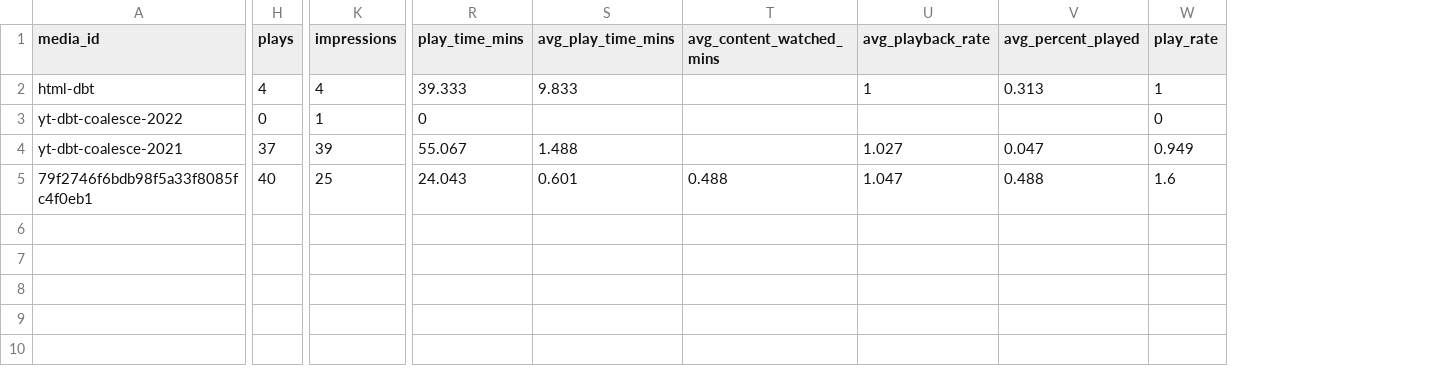
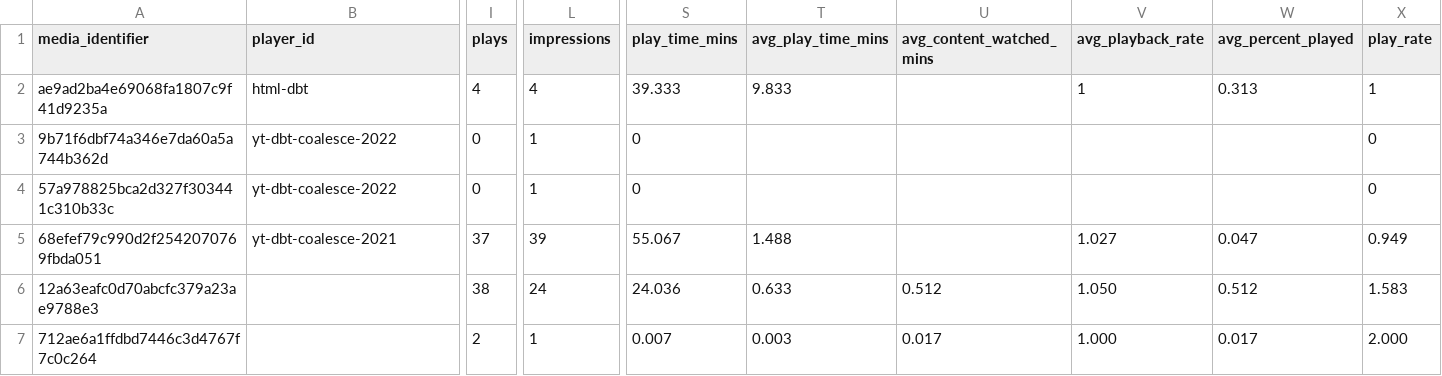
Before and after one commit to snowplow/dbt-snowplow-media-player, a CSV file: integration_tests/data/expected/snowplow_media_player_media_stats_expected.csv, drawn as a sheet; only a part is shown, gaps mark what is left out; addresses are those after the commit; rows hold the shown columns only; the diff covers the shown part only; the diff names each change by its address in the sheet, - before the commit and + after, or states it on an @@ line.

```diff
--- a/integration_tests/data/expected/snowplow_media_player_media_stats_expected.csv
+++ b/integration_tests/data/expected/snowplow_media_player_media_stats_expected.csv
+column A (media_identifier), rows 2-3: ae9ad2ba4e69068fa1807c9f41d9235a | 9b71f6dbf74a346e7da60a5a744b362d; rows 5-6: 68efef79c990d2f2542070769fbda051 | 12a63eafc0d70abcfc379a23ae9788e3
-B1: media_id
+B1: player_id
+row 4: 57a978825bca2d327f303441c310b33c | yt-dbt-coalesce-2022 | 0 | 1 | 0 |  |  |  |  | 0
-B6 (player_id): 79f2746f6bdb98f5a33f8085fc4f0eb1
+B6 (player_id): (empty)
-I6 (plays): 40
+I6 (plays): 38
-L6 (impressions): 25
+L6 (impressions): 24
-S6 (play_time_mins): 24.043
+S6 (play_time_mins): 24.036
-T6 (avg_play_time_mins): 0.601
+T6 (avg_play_time_mins): 0.633
-U6 (avg_content_watched_mins): 0.488
+U6 (avg_content_watched_mins): 0.512
-V6 (avg_playback_rate): 1.047
+V6 (avg_playback_rate): 1.050
-W6 (avg_percent_played): 0.488
+W6 (avg_percent_played): 0.512
-X6 (play_rate): 1.6
+X6 (play_rate): 1.583
+row 7: 712ae6a1ffdbd7446c3d4767f7c0c264 |  | 2 | 1 | 0.007 | 0.003 | 0.017 | 1.000 | 0.017 | 2.000
```
Also changed, not shown: 2 edited cells elsewhere in this file, integration_tests/data/expected/snowplow_media_player_base_expected.csv, integration_tests/data/expected/snowplow_media_player_media_ads_expected.csv, 34 other files.
